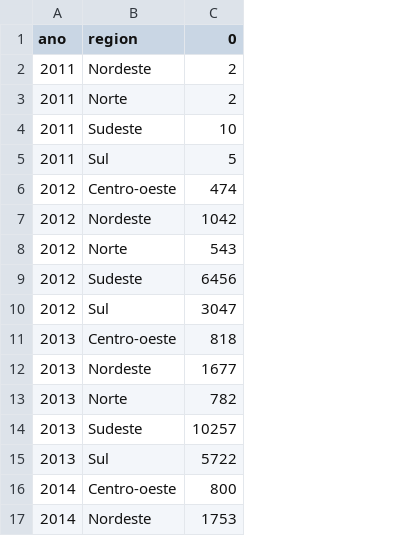
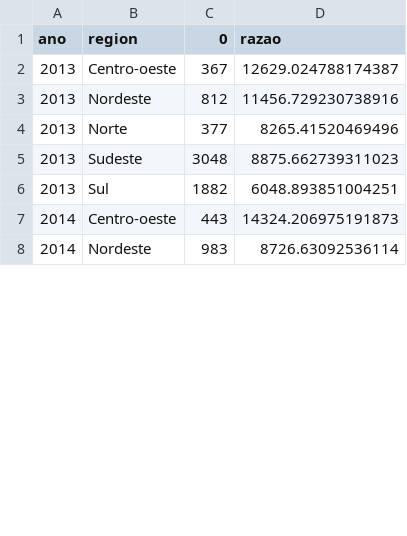
Before and after one commit to olandialopes/base-de-dados_indicadores-ambientais, a CSV file: output/quantidade_empresas_poluentes_atm.csv, drawn as a sheet; only a part is shown; removed rows and columns are numbered as before the commit, all else as after; the diff names each change by its address in the sheet, - before the commit and + after, or states it on an @@ line.

```diff
--- a/output/quantidade_empresas_poluentes_atm.csv
+++ b/output/quantidade_empresas_poluentes_atm.csv
-column C (0), rows 11-17: 818 | 1677 | 782 | 10257 | 5722 | 800 | 1753
+column C (0), rows 2-8: 367 | 812 | 377 | 3048 | 1882 | 443 | 983
+column D (razao), rows 2-8: 12629.024788174387 | 11456.729230738916 | 8265.41520469496 | 8875.662739311023 | 6048.893851004251 | 14324.206975191873 | 8726.63092536114
-row 2: 2011 | Nordeste | 2
-row 3: 2011 | Norte | 2
-row 4: 2011 | Sudeste | 10
-row 5: 2011 | Sul | 5
-row 6: 2012 | Centro-oeste | 474
-row 7: 2012 | Nordeste | 1042
-row 8: 2012 | Norte | 543
-row 9: 2012 | Sudeste | 6456
-row 10: 2012 | Sul | 3047
```
Also changed, not shown: output/quantidade_empresas_efluentes.csv, output/quantidade_empresas_residuos_solidos1.csv, 3 other files.
